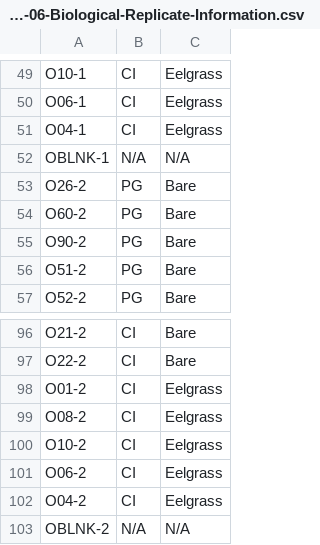
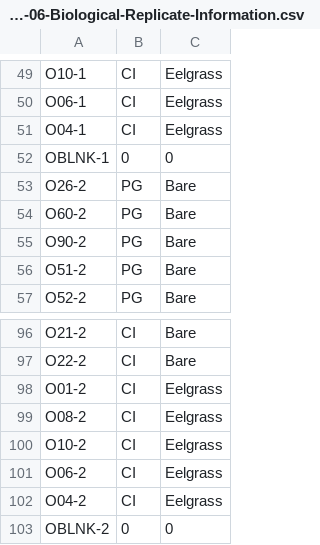
Before and after one commit to RobertsLab/project-oyster-oa, a CSV file: analyses/DNR_SRM_20170902/2017-09-06-Biological-Replicate-Information.csv, drawn as a sheet; only a part is shown, gaps mark what is left out.

Commit message:
changed N/A to 0 to see if it would merge in R properly

```diff
--- a/analyses/DNR_SRM_20170902/2017-09-06-Biological-Replicate-Information.csv
+++ b/analyses/DNR_SRM_20170902/2017-09-06-Biological-Replicate-Information.csv
@@ -51,3 +51,3 @@ O06-1,CI,Eelgrass
 O04-1,CI,Eelgrass
-OBLNK-1,N/A,N/A
+OBLNK-1,0,0
 O26-2,PG,Bare
@@ -102,2 +102,2 @@ O06-2,CI,Eelgrass
 O04-2,CI,Eelgrass
-OBLNK-2,N/A,N/A
+OBLNK-2,0,0
```
